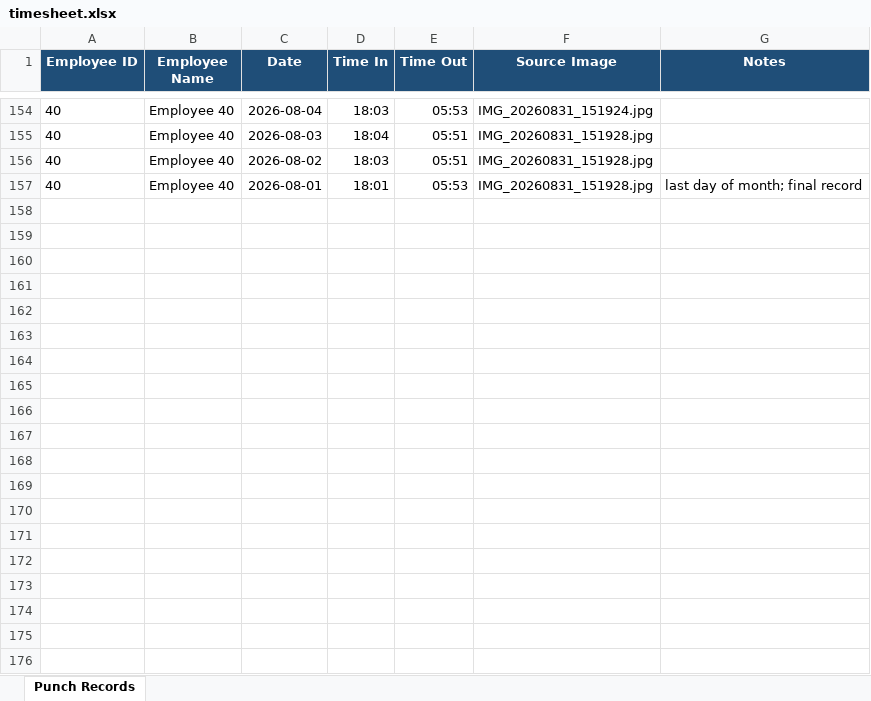
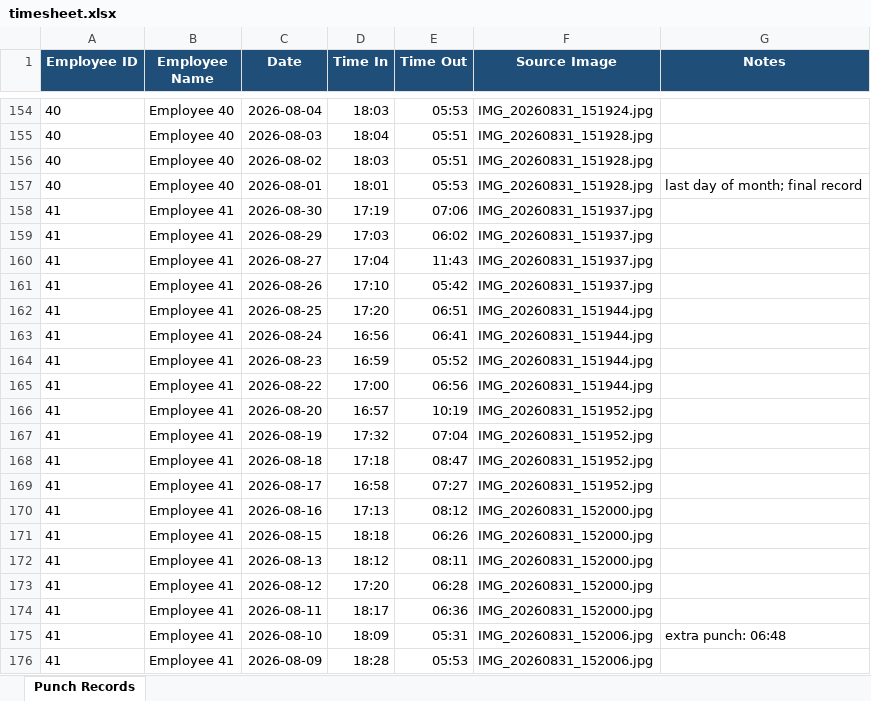
Before and after one commit to mavc2613/TIME-SHEET-, an Excel workbook: output/timesheet.xlsx, sheet Punch Records, drawn as a sheet; only a part is shown, gaps mark what is left out; values as stored, in another font and other column widths than the file's, no borders; the diff covers the shown part only; the diff names each change by its address in the sheet, - before the commit and + after, or states it on an @@ line.

```diff
--- a/output/timesheet.xlsx (sheet Punch Records)
+++ b/output/timesheet.xlsx (sheet Punch Records)
+row 158: 41 | Employee 41 | 2026-08-30 | 17:19 | 07:06 | IMG_20260831_151937.jpg
+row 159: 41 | Employee 41 | 2026-08-29 | 17:03 | 06:02 | IMG_20260831_151937.jpg
+row 160: 41 | Employee 41 | 2026-08-27 | 17:04 | 11:43 | IMG_20260831_151937.jpg
+row 161: 41 | Employee 41 | 2026-08-26 | 17:10 | 05:42 | IMG_20260831_151937.jpg
+row 162: 41 | Employee 41 | 2026-08-25 | 17:20 | 06:51 | IMG_20260831_151944.jpg
+row 163: 41 | Employee 41 | 2026-08-24 | 16:56 | 06:41 | IMG_20260831_151944.jpg
+row 164: 41 | Employee 41 | 2026-08-23 | 16:59 | 05:52 | IMG_20260831_151944.jpg
+row 165: 41 | Employee 41 | 2026-08-22 | 17:00 | 06:56 | IMG_20260831_151944.jpg
+row 166: 41 | Employee 41 | 2026-08-20 | 16:57 | 10:19 | IMG_20260831_151952.jpg
+row 167: 41 | Employee 41 | 2026-08-19 | 17:32 | 07:04 | IMG_20260831_151952.jpg
+row 168: 41 | Employee 41 | 2026-08-18 | 17:18 | 08:47 | IMG_20260831_151952.jpg
+row 169: 41 | Employee 41 | 2026-08-17 | 16:58 | 07:27 | IMG_20260831_151952.jpg
+row 170: 41 | Employee 41 | 2026-08-16 | 17:13 | 08:12 | IMG_20260831_152000.jpg
+row 171: 41 | Employee 41 | 2026-08-15 | 18:18 | 06:26 | IMG_20260831_152000.jpg
+row 172: 41 | Employee 41 | 2026-08-13 | 18:12 | 08:11 | IMG_20260831_152000.jpg
+row 173: 41 | Employee 41 | 2026-08-12 | 17:20 | 06:28 | IMG_20260831_152000.jpg
+row 174: 41 | Employee 41 | 2026-08-11 | 18:17 | 06:36 | IMG_20260831_152000.jpg
+row 175: 41 | Employee 41 | 2026-08-10 | 18:09 | 05:31 | IMG_20260831_152006.jpg | extra punch: 06:48
+row 176: 41 | Employee 41 | 2026-08-09 | 18:28 | 05:53 | IMG_20260831_152006.jpg
```
Also changed, not shown: 58 added rows elsewhere in this sheet, 2 other files.
